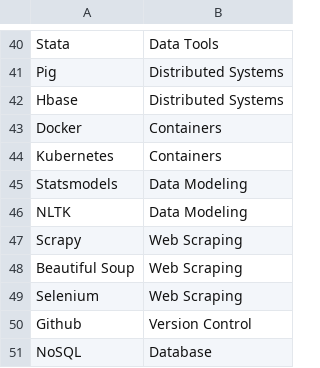
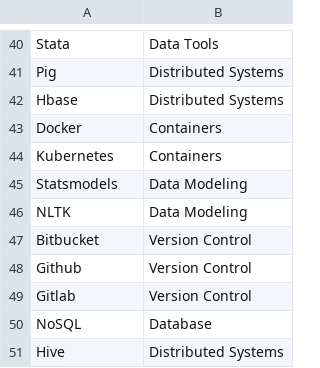
Before and after one commit to chaptrbootcamps/on-demand-tech-skills, a CSV file: Data Science/ds_skills.csv, drawn as a sheet; only a part is shown, gaps mark what is left out.

Commit message:
Data Visualization Per Category

```diff
--- a/Data Science/ds_skills.csv
+++ b/Data Science/ds_skills.csv
@@ -46,6 +46,6 @@ Statsmodels,Data Modeling
 NLTK,Data Modeling
-Scrapy,Web Scraping
-Beautiful Soup,Web Scraping
-Selenium,Web Scraping
+Bitbucket, Version Control
 Github,Version Control
+Gitlab, Version Control
 NoSQL,Database
+Hive, Distributed Systems
```
Also changed, not shown: 1 other file.
